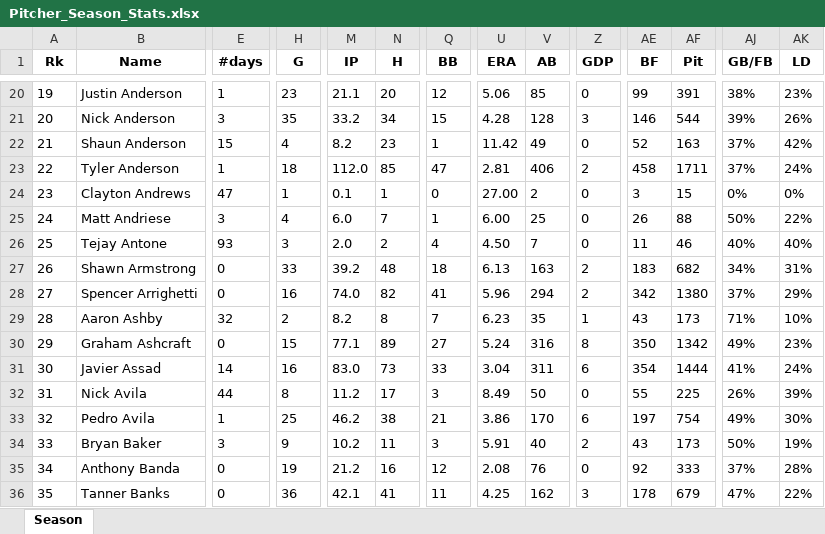
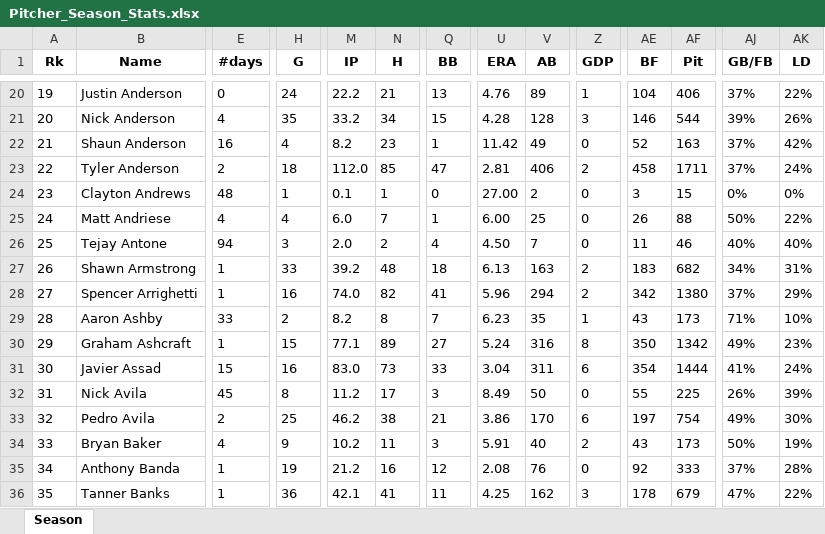
Before and after one commit to mtdewrocks/matchup, an Excel workbook: assets/Pitcher_Season_Stats.xlsx, sheet Season, drawn as a sheet; only a part is shown, gaps mark what is left out; values as stored, in another font and other column widths than the file's, no borders; the diff covers the shown part only; the diff names each change by its address in the sheet, - before the commit and + after, or states it on an @@ line.

```diff
--- a/assets/Pitcher_Season_Stats.xlsx (sheet Season)
+++ b/assets/Pitcher_Season_Stats.xlsx (sheet Season)
-E20 (#days): 1
+E20 (#days): 0
-H20 (G): 23
+H20 (G): 24
-M20 (IP): 21.1
+M20 (IP): 22.2
-N20 (H): 20
+N20 (H): 21
-Q20 (BB): 12
+Q20 (BB): 13
-U20 (ERA): 5.06
+U20 (ERA): 4.76
-V20 (AB): 85
+V20 (AB): 89
-Z20 (GDP): 0
+Z20 (GDP): 1
-AE20 (BF): 99
+AE20 (BF): 104
-AF20 (Pit): 391
+AF20 (Pit): 406
-AJ20 (GB/FB): 38%
+AJ20 (GB/FB): 37%
-AK20 (LD): 23%
+AK20 (LD): 22%
-E21 (#days): 3
+E21 (#days): 4
-E22 (#days): 15
+E22 (#days): 16
-E23 (#days): 1
+E23 (#days): 2
-E24 (#days): 47
+E24 (#days): 48
-E25 (#days): 3
+E25 (#days): 4
-E26 (#days): 93
+E26 (#days): 94
-E27:E28 (#days): 0
+E27:E28 (#days): 1
-E29 (#days): 32
+E29 (#days): 33
-E30 (#days): 0
+E30 (#days): 1
-E31 (#days): 14
+E31 (#days): 15
-E32 (#days): 44
+E32 (#days): 45
-E33 (#days): 1
+E33 (#days): 2
-E34 (#days): 3
+E34 (#days): 4
-E35:E36 (#days): 0
+E35:E36 (#days): 1
```
Also changed, not shown: 3 added rows, 1545 edited cells and row numbers in column A elsewhere in this sheet, assets/Daily_Props.xlsx, assets/Last_Week_Stats.xlsx, 8 other files.
